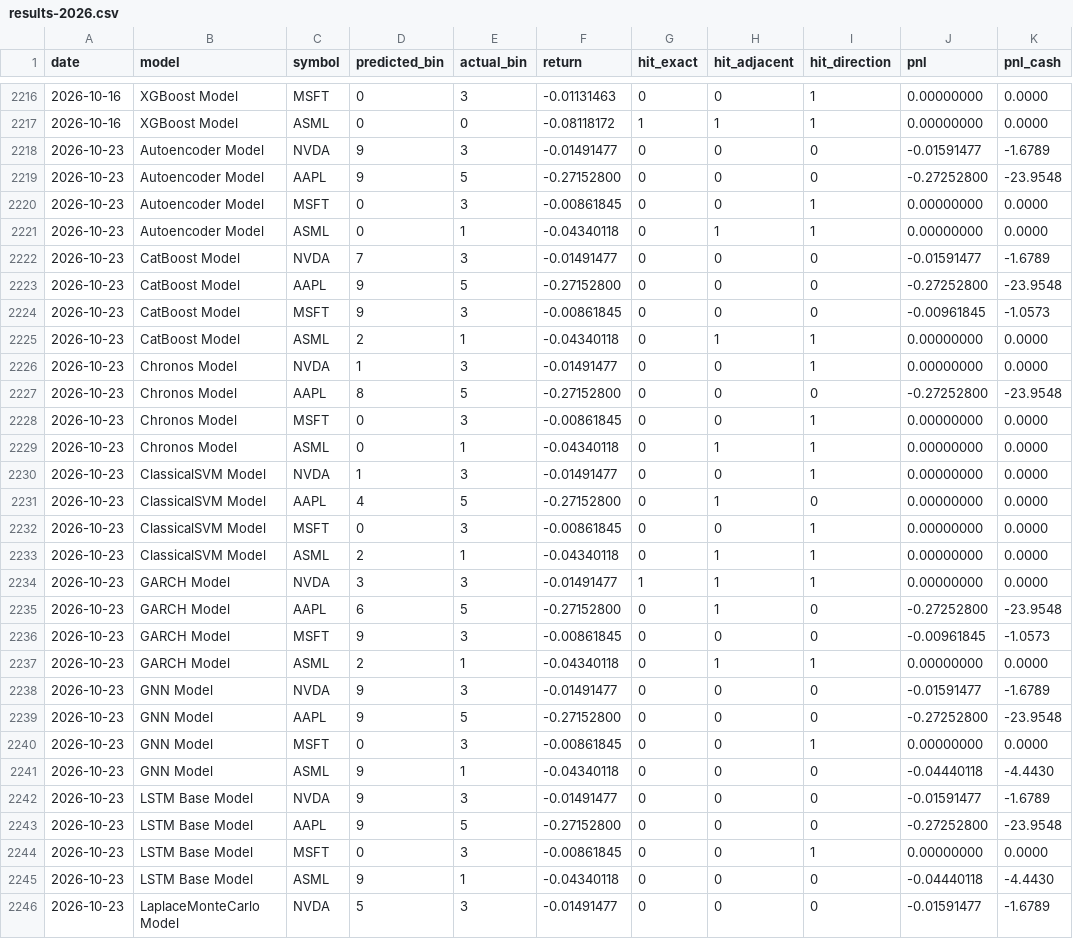
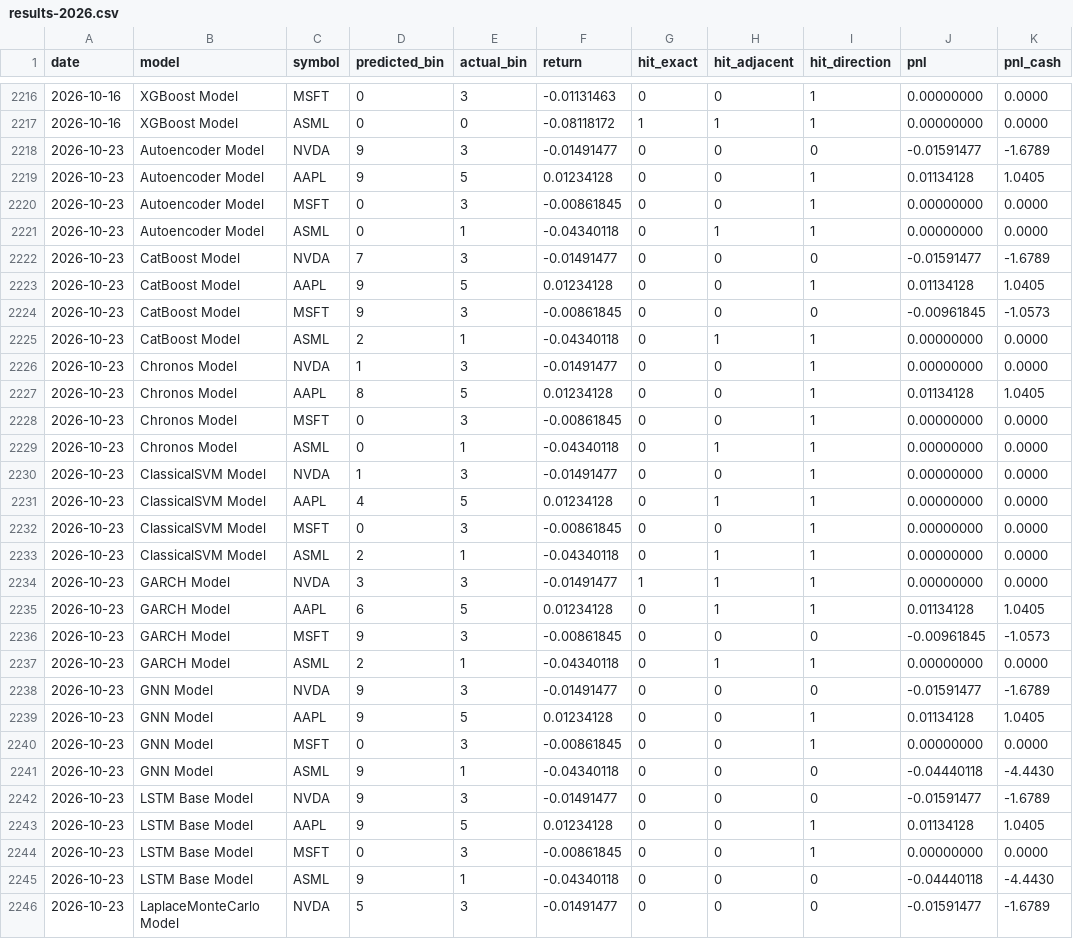
Before and after one commit to mcgunit/sequencePredictor, a CSV file: data/markets/sharesweek/results-2026.csv, drawn as a sheet; only a part is shown, gaps mark what is left out; the diff covers the shown part only.

```diff
--- a/data/markets/sharesweek/results-2026.csv
+++ b/data/markets/sharesweek/results-2026.csv
@@ -2218,3 +2218,3 @@ date;model;symbol;predicted_bin;actual_bin;return;hit_exact;hit_adjacent;hit_dir
 2026-10-23;Autoencoder Model;NVDA;9;3;-0.01491477;0;0;0;-0.01591477;-1.6789
-2026-10-23;Autoencoder Model;AAPL;9;5;-0.27152800;0;0;0;-0.27252800;-23.9548
+2026-10-23;Autoencoder Model;AAPL;9;5;0.01234128;0;0;1;0.01134128;1.0405
 2026-10-23;Autoencoder Model;MSFT;0;3;-0.00861845;0;0;1;0.00000000;0.0000
@@ -2222,3 +2222,3 @@ date;model;symbol;predicted_bin;actual_bin;return;hit_exact;hit_adjacent;hit_dir
 2026-10-23;CatBoost Model;NVDA;7;3;-0.01491477;0;0;0;-0.01591477;-1.6789
-2026-10-23;CatBoost Model;AAPL;9;5;-0.27152800;0;0;0;-0.27252800;-23.9548
+2026-10-23;CatBoost Model;AAPL;9;5;0.01234128;0;0;1;0.01134128;1.0405
 2026-10-23;CatBoost Model;MSFT;9;3;-0.00861845;0;0;0;-0.00961845;-1.0573
@@ -2226,3 +2226,3 @@ date;model;symbol;predicted_bin;actual_bin;return;hit_exact;hit_adjacent;hit_dir
 2026-10-23;Chronos Model;NVDA;1;3;-0.01491477;0;0;1;0.00000000;0.0000
-2026-10-23;Chronos Model;AAPL;8;5;-0.27152800;0;0;0;-0.27252800;-23.9548
+2026-10-23;Chronos Model;AAPL;8;5;0.01234128;0;0;1;0.01134128;1.0405
 2026-10-23;Chronos Model;MSFT;0;3;-0.00861845;0;0;1;0.00000000;0.0000
@@ -2230,3 +2230,3 @@ date;model;symbol;predicted_bin;actual_bin;return;hit_exact;hit_adjacent;hit_dir
 2026-10-23;ClassicalSVM Model;NVDA;1;3;-0.01491477;0;0;1;0.00000000;0.0000
-2026-10-23;ClassicalSVM Model;AAPL;4;5;-0.27152800;0;1;0;0.00000000;0.0000
+2026-10-23;ClassicalSVM Model;AAPL;4;5;0.01234128;0;1;1;0.00000000;0.0000
 2026-10-23;ClassicalSVM Model;MSFT;0;3;-0.00861845;0;0;1;0.00000000;0.0000
@@ -2234,3 +2234,3 @@ date;model;symbol;predicted_bin;actual_bin;return;hit_exact;hit_adjacent;hit_dir
 2026-10-23;GARCH Model;NVDA;3;3;-0.01491477;1;1;1;0.00000000;0.0000
-2026-10-23;GARCH Model;AAPL;6;5;-0.27152800;0;1;0;-0.27252800;-23.9548
+2026-10-23;GARCH Model;AAPL;6;5;0.01234128;0;1;1;0.01134128;1.0405
 2026-10-23;GARCH Model;MSFT;9;3;-0.00861845;0;0;0;-0.00961845;-1.0573
@@ -2238,3 +2238,3 @@ date;model;symbol;predicted_bin;actual_bin;return;hit_exact;hit_adjacent;hit_dir
 2026-10-23;GNN Model;NVDA;9;3;-0.01491477;0;0;0;-0.01591477;-1.6789
-2026-10-23;GNN Model;AAPL;9;5;-0.27152800;0;0;0;-0.27252800;-23.9548
+2026-10-23;GNN Model;AAPL;9;5;0.01234128;0;0;1;0.01134128;1.0405
 2026-10-23;GNN Model;MSFT;0;3;-0.00861845;0;0;1;0.00000000;0.0000
@@ -2242,3 +2242,3 @@ date;model;symbol;predicted_bin;actual_bin;return;hit_exact;hit_adjacent;hit_dir
 2026-10-23;LSTM Base Model;NVDA;9;3;-0.01491477;0;0;0;-0.01591477;-1.6789
-2026-10-23;LSTM Base Model;AAPL;9;5;-0.27152800;0;0;0;-0.27252800;-23.9548
+2026-10-23;LSTM Base Model;AAPL;9;5;0.01234128;0;0;1;0.01134128;1.0405
 2026-10-23;LSTM Base Model;MSFT;0;3;-0.00861845;0;0;1;0.00000000;0.0000
```
Also changed, not shown: 62 edited cells elsewhere in this file, data/trainingData/crypto/crypto-returns.tsv, data/trainingData/euromillions/euromillions-gamedata-NL-2026.csv, 44 other files.
